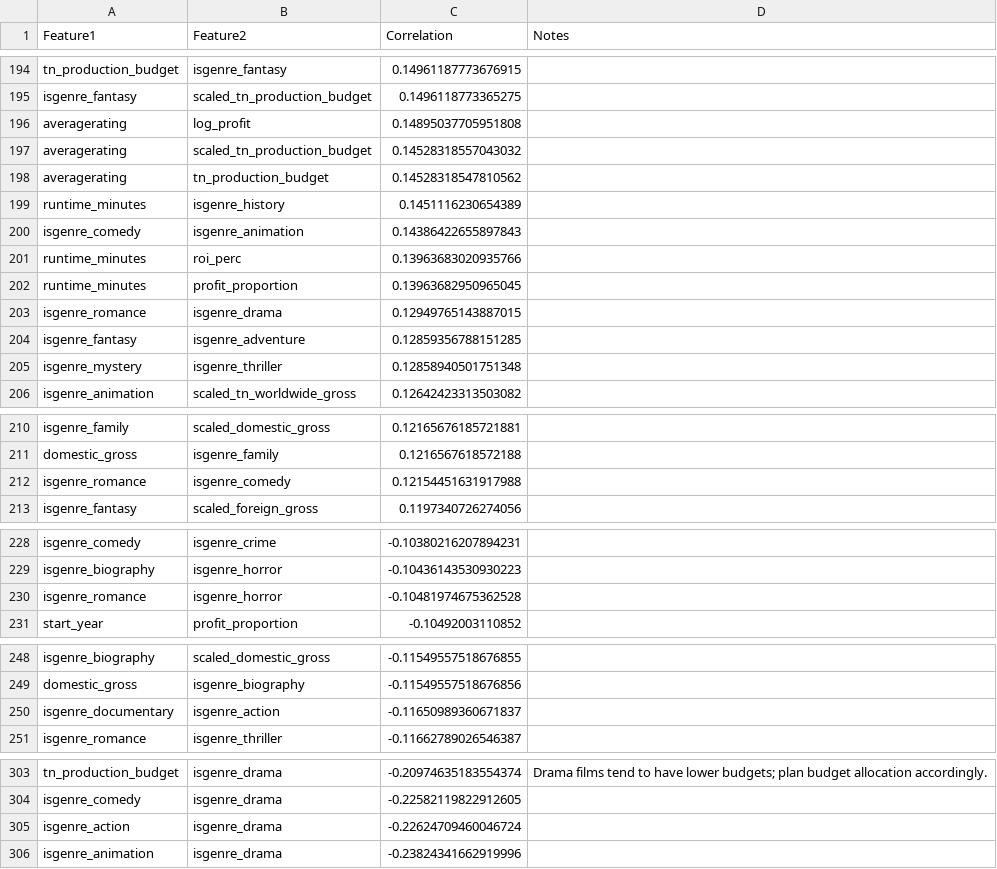
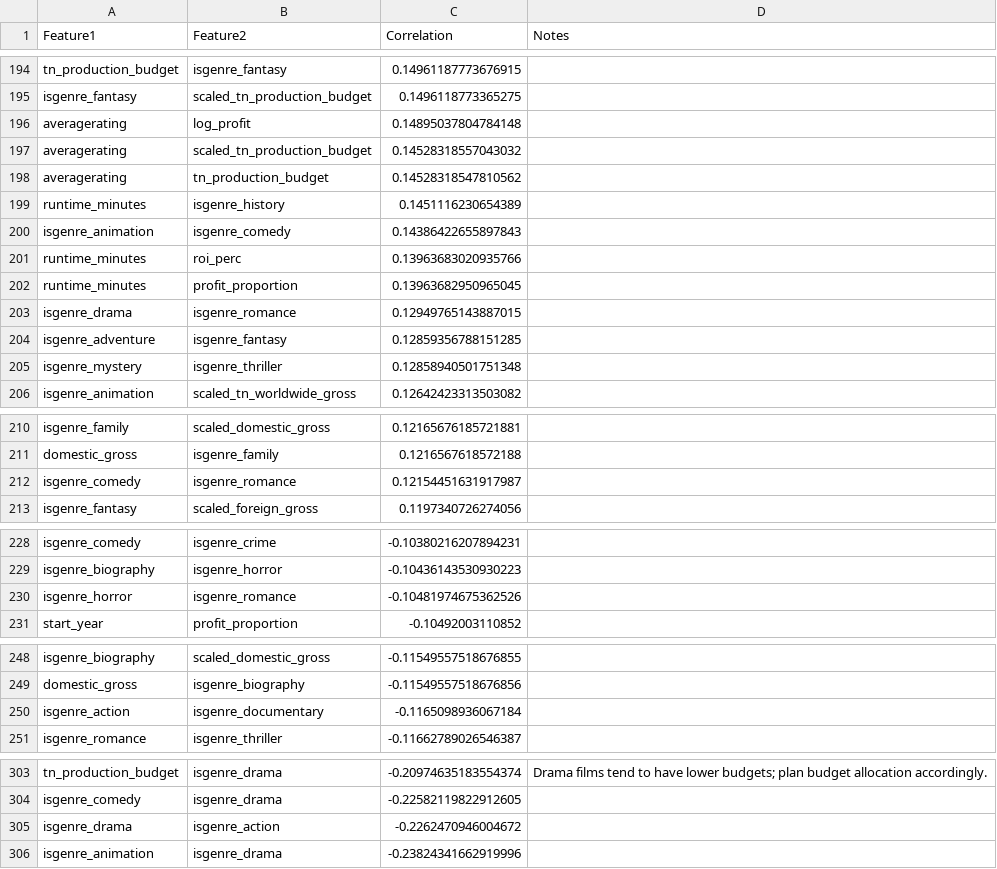
Before and after one commit to james-warsing/Movie-Data-Analysis, a CSV file: excel/correlation_analysis_iqr.csv, drawn as a sheet; only a part is shown, gaps mark what is left out; the diff covers the shown part only.

```diff
--- a/excel/correlation_analysis_iqr.csv
+++ b/excel/correlation_analysis_iqr.csv
@@ -195,3 +195,3 @@ tn_production_budget,isgenre_fantasy,0.14961187773676915,
 isgenre_fantasy,scaled_tn_production_budget,0.1496118773365275,
-averagerating,log_profit,0.14895037705951808,
+averagerating,log_profit,0.14895037804784148,
 averagerating,scaled_tn_production_budget,0.14528318557043032,
@@ -199,7 +199,7 @@ averagerating,tn_production_budget,0.14528318547810562,
 runtime_minutes,isgenre_history,0.1451116230654389,
-isgenre_comedy,isgenre_animation,0.14386422655897843,
+isgenre_animation,isgenre_comedy,0.14386422655897843,
 runtime_minutes,roi_perc,0.13963683020935766,
 runtime_minutes,profit_proportion,0.13963682950965045,
-isgenre_romance,isgenre_drama,0.12949765143887015,
-isgenre_fantasy,isgenre_adventure,0.12859356788151285,
+isgenre_drama,isgenre_romance,0.12949765143887015,
+isgenre_adventure,isgenre_fantasy,0.12859356788151285,
 isgenre_mystery,isgenre_thriller,0.12858940501751348,
@@ -211,3 +211,3 @@ isgenre_family,scaled_domestic_gross,0.12165676185721881,
 domestic_gross,isgenre_family,0.1216567618572188,
-isgenre_romance,isgenre_comedy,0.12154451631917988,
+isgenre_comedy,isgenre_romance,0.12154451631917987,
 isgenre_fantasy,scaled_foreign_gross,0.1197340726274056,
@@ -229,3 +229,3 @@ isgenre_comedy,isgenre_crime,-0.10380216207894231,
 isgenre_biography,isgenre_horror,-0.10436143530930223,
-isgenre_romance,isgenre_horror,-0.10481974675362528,
+isgenre_horror,isgenre_romance,-0.10481974675362526,
 start_year,profit_proportion,-0.10492003110852,
@@ -249,3 +249,3 @@ isgenre_biography,scaled_domestic_gross,-0.11549557518676855,
 domestic_gross,isgenre_biography,-0.11549557518676856,
-isgenre_documentary,isgenre_action,-0.11650989360671837,
+isgenre_action,isgenre_documentary,-0.1165098936067184,
 isgenre_romance,isgenre_thriller,-0.11662789026546387,
@@ -304,3 +304,3 @@ tn_production_budget,isgenre_drama,-0.20974635183554374,Drama films tend to have
 isgenre_comedy,isgenre_drama,-0.22582119822912605,
-isgenre_action,isgenre_drama,-0.22624709460046724,
+isgenre_drama,isgenre_action,-0.2262470946004672,
 isgenre_animation,isgenre_drama,-0.23824341662919996,
```
Also changed, not shown: 8 added rows, 8 removed rows, 1 moved row and 40 edited cells elsewhere in this file, excel/correlation_analysis.csv, excel/genre_correlation_df.csv, 20 other files.
